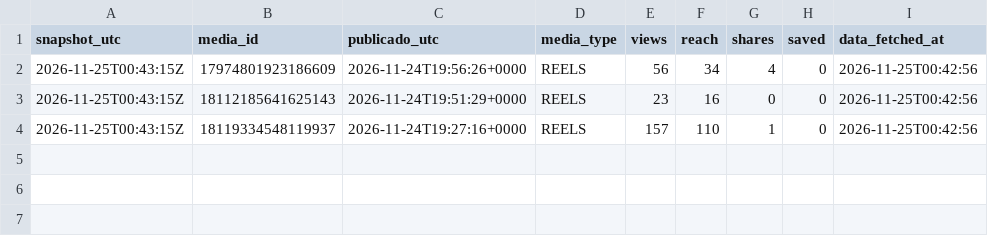
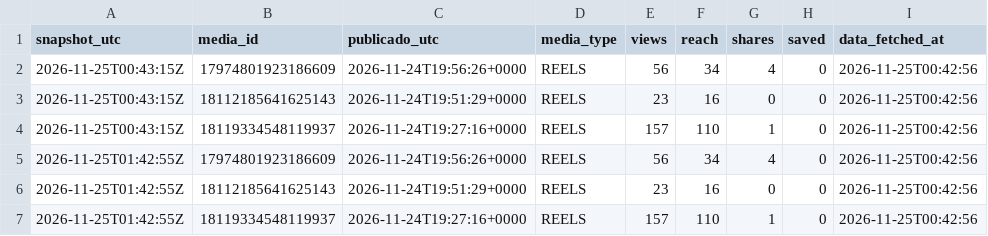
Before and after one commit to aum-oss/instagram-posts, a CSV file: metricas/futestrelas2026_views_por_hora.csv, drawn as a sheet; the diff names each change by its address in the sheet, - before the commit and + after, or states it on an @@ line.

```diff
--- a/metricas/futestrelas2026_views_por_hora.csv
+++ b/metricas/futestrelas2026_views_por_hora.csv
+row 5: 2026-11-25T01:42:55Z | 17974801923186609 | 2026-11-24T19:56:26+0000 | REELS | 56 | 34 | 4 | 0 | 2026-11-25T00:42:56
+row 6: 2026-11-25T01:42:55Z | 18112185641625143 | 2026-11-24T19:51:29+0000 | REELS | 23 | 16 | 0 | 0 | 2026-11-25T00:42:56
+row 7: 2026-11-25T01:42:55Z | 18119334548119937 | 2026-11-24T19:27:16+0000 | REELS | 157 | 110 | 1 | 0 | 2026-11-25T00:42:56
```
Also changed, not shown: metricas/views_por_hora.csv.
